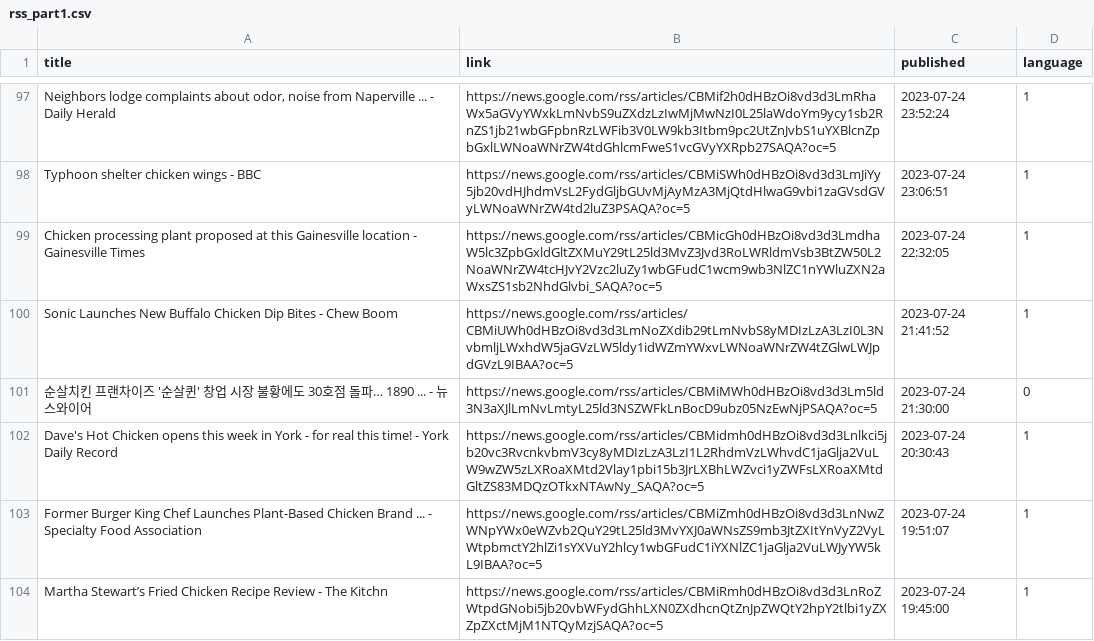
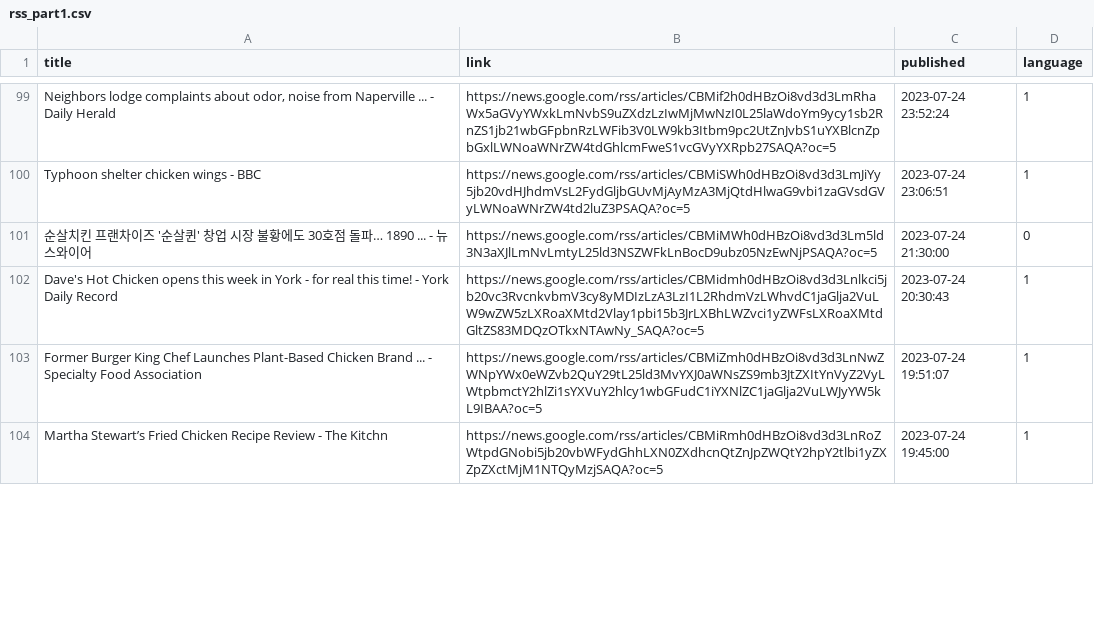
Before and after one commit to Odung2/meanwhile-ai, a CSV file: data/processed_data/2_article_crawler/rss_part1.csv, drawn as a sheet; only a part is shown, gaps mark what is left out; the diff covers the shown part only.

```diff
--- a/data/processed_data/2_article_crawler/rss_part1.csv
+++ b/data/processed_data/2_article_crawler/rss_part1.csv
@@ -98,4 +100,2 @@ Neighbors lodge complaints about odor, noise from Naperville ... - Daily Herald;
 Typhoon shelter chicken wings - BBC;https://news.google.com/rss/articles/CBMiSWh0dHBzOi8vd3d3LmJiYy5jb20vdHJhdmVsL2FydGljbGUvMjAyMzA3MjQtdHlwaG9vbi1zaGVsdGVyLWNoaWNrZW4td2luZ3PSAQA?oc=5;2023-07-24 23:06:51;1
-Chicken processing plant proposed at this Gainesville location - Gainesville Times;https://news.google.com/rss/articles/CBMicGh0dHBzOi8vd3d3LmdhaW5lc3ZpbGxldGltZXMuY29tL25ld3MvZ3Jvd3RoLWRldmVsb3BtZW50L2NoaWNrZW4tcHJvY2Vzc2luZy1wbGFudC1wcm9wb3NlZC1nYWluZXN2aWxsZS1sb2NhdGlvbi_SAQA?oc=5;2023-07-24 22:32:05;1
-Sonic Launches New Buffalo Chicken Dip Bites - Chew Boom;https://news.google.com/rss/articles/CBMiUWh0dHBzOi8vd3d3LmNoZXdib29tLmNvbS8yMDIzLzA3LzI0L3NvbmljLWxhdW5jaGVzLW5ldy1idWZmYWxvLWNoaWNrZW4tZGlwLWJpdGVzL9IBAA?oc=5;2023-07-24 21:41:52;1
 순살치킨 프랜차이즈 '순살퀸' 창업 시장 불황에도 30호점 돌파… 1890 ... - 뉴스와이어;https://news.google.com/rss/articles/CBMiMWh0dHBzOi8vd3d3Lm5ld3N3aXJlLmNvLmtyL25ld3NSZWFkLnBocD9ubz05NzEwNjPSAQA?oc=5;2023-07-24 21:30:00;0
```
Also changed, not shown: 15 added rows, 13 removed rows, 10 moved rows and 15 edited cells elsewhere in this file, data/processed_data/5_article_final/rss_part5.csv, data/processed_data/database.csv, 8 other files.
